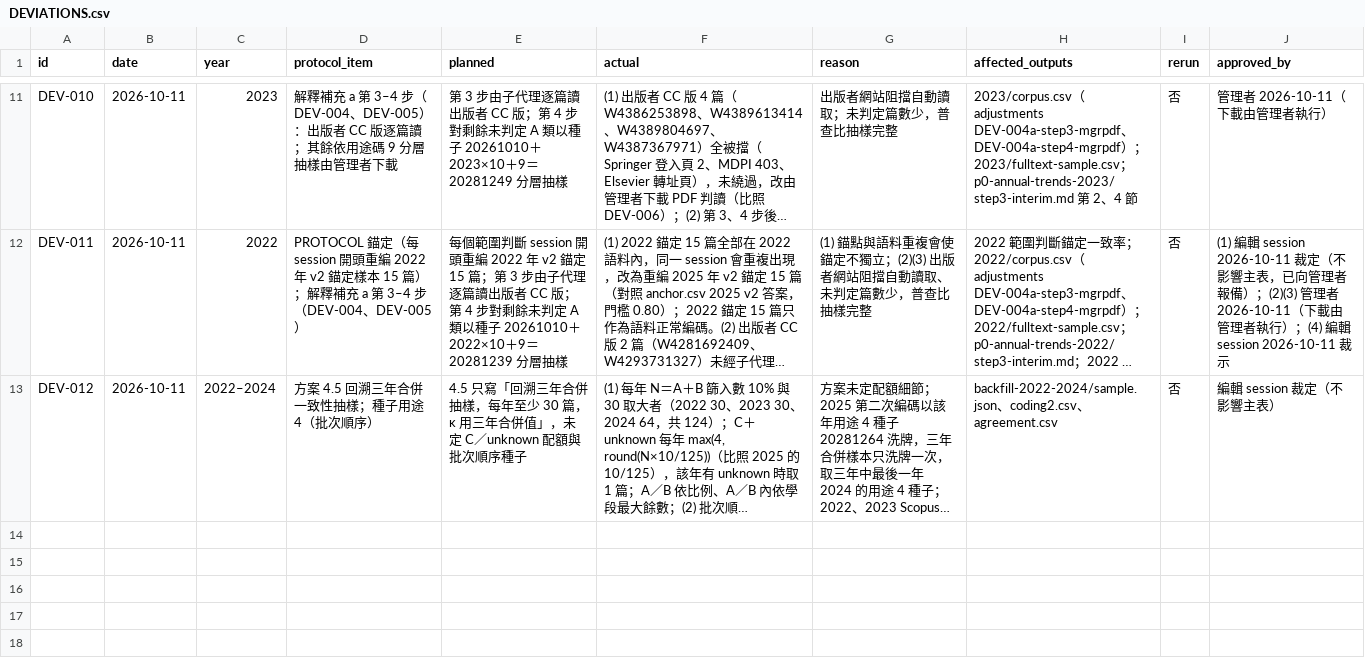
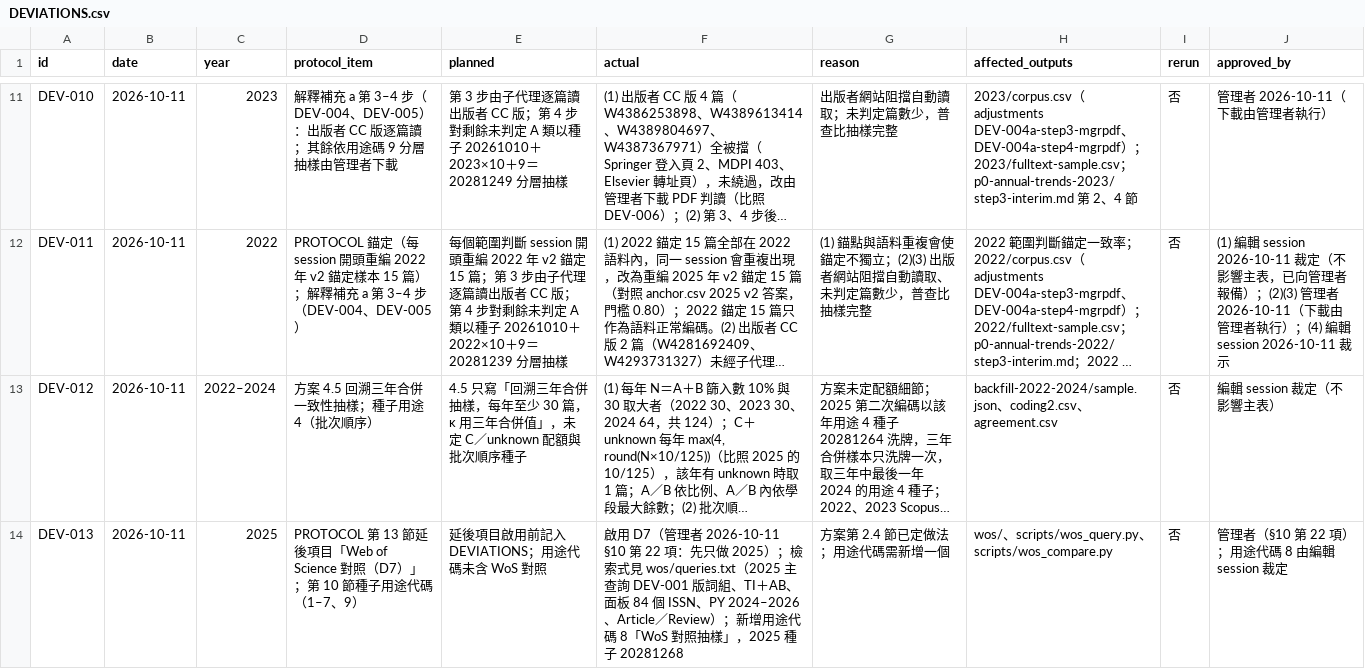
Before and after one commit to jhchenmooc/k12-ai-literacy-report, a CSV file: research/trend-corpus/DEVIATIONS.csv, drawn as a sheet; only a part is shown, gaps mark what is left out; long unchanged cells end in …; the diff names each change by its address in the sheet, - before the commit and + after, or states it on an @@ line.

```diff
--- a/research/trend-corpus/DEVIATIONS.csv
+++ b/research/trend-corpus/DEVIATIONS.csv
+row 14: DEV-013 | 2026-10-11 | 2025 | PROTOCOL 第 13 節延後項目「Web of Science 對照（D7）」；第 10 節種子用途代碼（1–7、9） | 延後項目啟用前記入 DEVIATIONS；用途代碼未含 WoS 對照 | 啟用 D7（管理者 2026-10-11 §10 第 22 項：先只做 2025）；檢索式見 wos/queries.txt（2025 主查詢 DEV-001 版詞組、TI＋AB、面板 84 個 ISSN、PY 2024–2026、Article／Review）；新增用途代碼 8「WoS 對照抽樣」，2025 種子 20281268 | 方案第 2.4 節已定做法；用途代碼需新增一個 | wos/、scripts/wos_query.py、scripts/wos_compare.py | 否 | 管理者（§10 第 22 項）；用途代碼 8 由編輯 session 裁定
```
Also changed, not shown: 10 other files.
